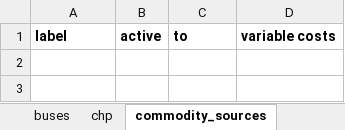
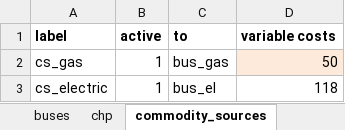
Before and after one commit to windnode/WindNODE_KWUM, an Excel workbook: windnode_kwum/scenarios/data/reference_scenario_curtailment.xlsx, sheet commodity_sources, drawn as a sheet; values as stored, in another font and other column widths than the file's, no borders; the diff names each change by its address in the sheet, - before the commit and + after, or states it on an @@ line.

```diff
--- a/windnode_kwum/scenarios/data/reference_scenario_curtailment.xlsx (sheet commodity_sources)
+++ b/windnode_kwum/scenarios/data/reference_scenario_curtailment.xlsx (sheet commodity_sources)
+row 2: cs_gas | 1 | bus_gas | 50
+row 3: cs_electric | 1 | bus_el | 118
```
Also changed, not shown: sheet time_series, sheet transformers, sheet buses, sheet storages, sheet demand, sheet chp, 2 more sheets, 1 other file.
